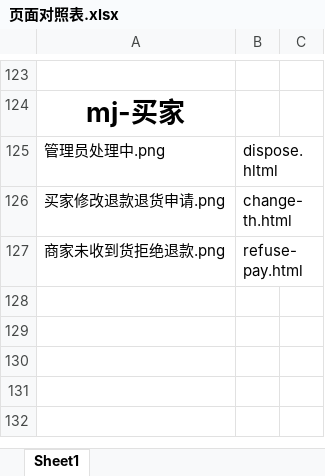
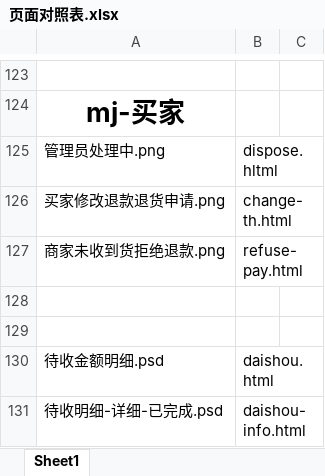
Before and after one commit to lilinchun1/weidai2.0, an Excel workbook: 页面对照表.xlsx, sheet Sheet1, drawn as a sheet; only a part is shown, gaps mark what is left out; values as stored, in another font and other column widths than the file's, no borders; the diff names each change by its address in the sheet, - before the commit and + after, or states it on an @@ line.

```diff
--- a/页面对照表.xlsx (sheet Sheet1)
+++ b/页面对照表.xlsx (sheet Sheet1)
+row 128: (empty)
+row 129: (empty)
+row 130: 待收金额明细.psd | daishou.html
+row 131: 待收明细-详细-已完成.psd | daishou-info.html
```
Also changed, not shown: 14 other files.
